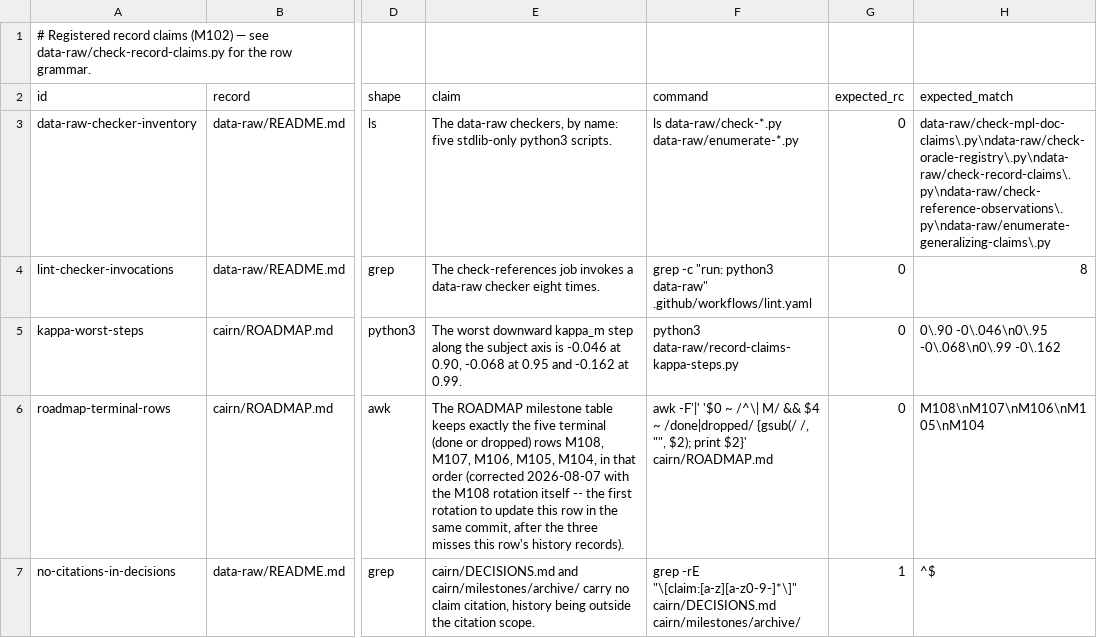
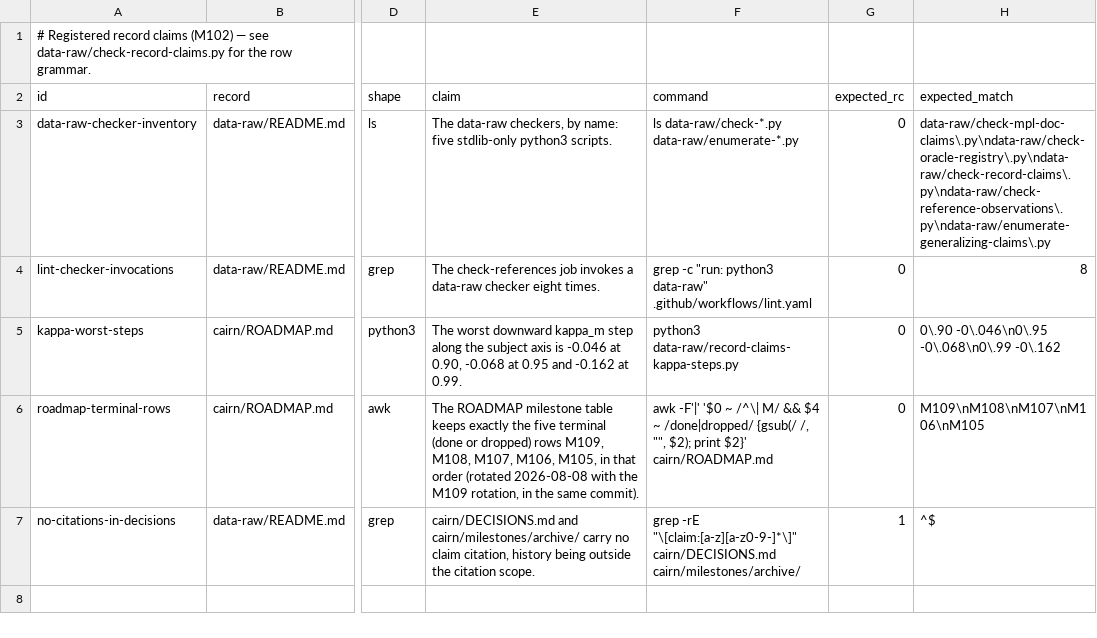
Before and after one commit to jmgirard/intraclass, a TSV file: data-raw/record-claims.tsv, drawn as a sheet; only a part is shown, gaps mark what is left out; the diff names each change by its address in the sheet, - before the commit and + after, or states it on an @@ line.

```diff
--- a/data-raw/record-claims.tsv
+++ b/data-raw/record-claims.tsv
-E6 (claim): …dropped) rows M108, M107, M106, M105, M104, in that order (corrected 2026-08-07 with the M108 rotation itself -- the first rotation to update this row in the same commit, after the three misses this row's history records).
+E6 (claim): …dropped) rows M109, M108, M107, M106, M105, in that order (rotated 2026-08-08 with the M109 rotation, in the same commit).
-H6 (expected_match): M108\nM107\nM106\nM105\nM104
+H6 (expected_match): M109\nM108\nM107\nM106\nM105
```
Also changed, not shown: 4 other files.
